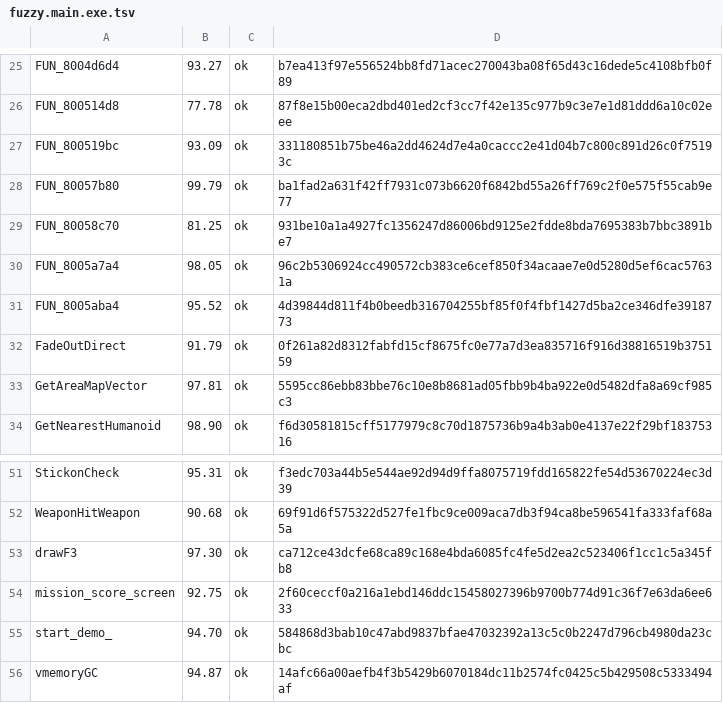
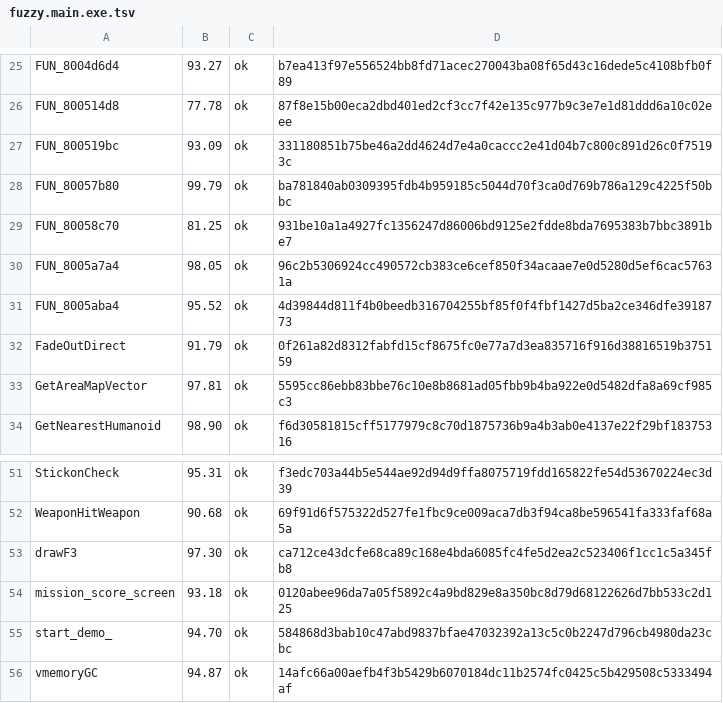
Before and after one commit to Fuuzetsu/tenchu-decomp, a TSV file: config/fuzzy.main.exe.tsv, drawn as a sheet; only a part is shown, gaps mark what is left out.

```diff
--- a/config/fuzzy.main.exe.tsv
+++ b/config/fuzzy.main.exe.tsv
@@ -27,3 +27,3 @@ FUN_800514d8	77.78	ok	87f8e15b00eca2dbd401ed2cf3cc7f42e135c977b9c3e7e1d81ddd6a10
 FUN_800519bc	93.09	ok	331180851b75be46a2dd4624d7e4a0caccc2e41d04b7c800c891d26c0f75193c
-FUN_80057b80	99.79	ok	ba1fad2a631f42ff7931c073b6620f6842bd55a26ff769c2f0e575f55cab9e77
+FUN_80057b80	99.79	ok	ba781840ab0309395fdb4b959185c5044d70f3ca0d769b786a129c4225f50bbc
 FUN_80058c70	81.25	ok	931be10a1a4927fc1356247d86006bd9125e2fdde8bda7695383b7bbc3891be7
@@ -53,3 +53,3 @@ WeaponHitWeapon	90.68	ok	69f91d6f575322d527fe1fbc9ce009aca7db3f94ca8be596541fa33
 drawF3	97.30	ok	ca712ce43dcfe68ca89c168e4bda6085fc4fe5d2ea2c523406f1cc1c5a345fb8
-mission_score_screen	92.75	ok	2f60ceccf0a216a1ebd146ddc15458027396b9700b774d91c36f7e63da6ee633
+mission_score_screen	93.18	ok	0120abee96da7a05f5892c4a9bd829e8a350bc8d79d68122626d7bb533c2d125
 start_demo_	94.70	ok	584868d3bab10c47abd9837bfae47032392a13c5c0b2247d796cb4980da23cbc
```
Also changed, not shown: 3 other files.
